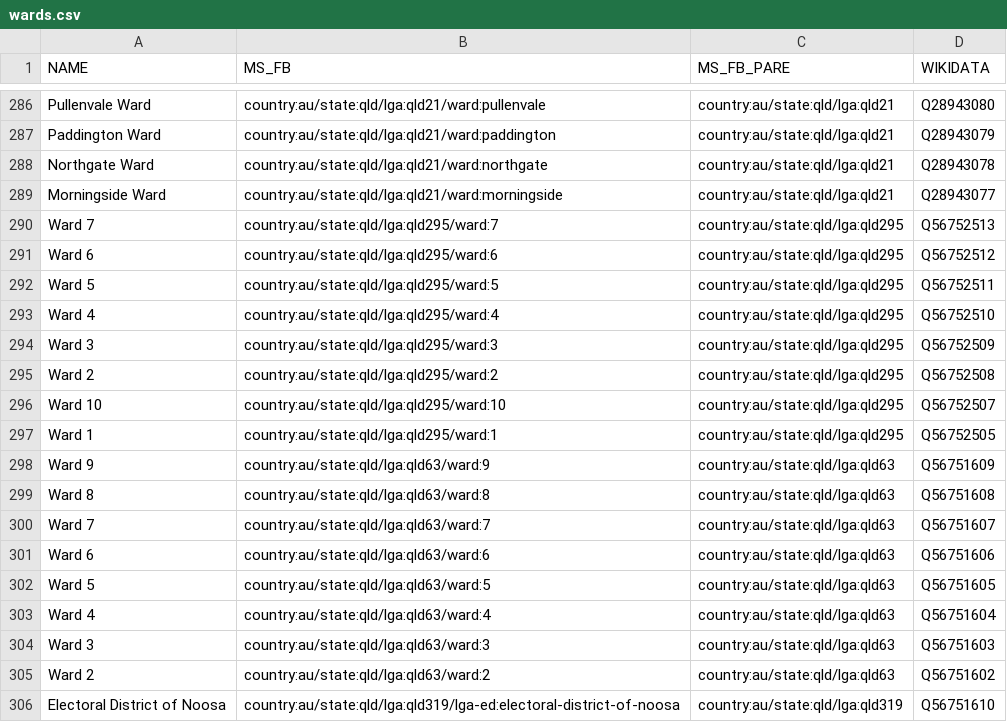
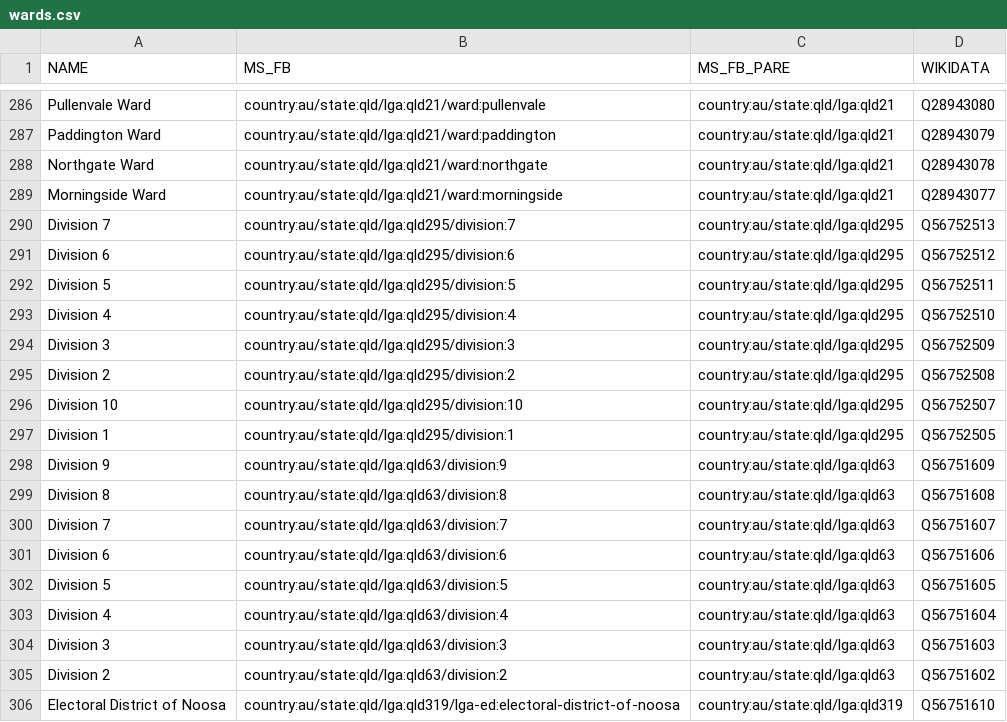
Before and after one commit to everypolitician/proto-commons-australia, a CSV file: boundaries/build/wards/wards.csv, drawn as a sheet; only a part is shown, gaps mark what is left out; the diff covers the shown part only.

Commit message:
Update 'Ward' to 'Division' for Queensland councils
As per official constituency names:

* https://www.sunshinecoast.qld.gov.au/Council/Mayor-and-Councillors/Councillor-Profiles
* https://results.ecq.qld.gov.au/elections/local/LG2016/GoldCoastCityCouncil/results/councillor/summary.html

```diff
--- a/boundaries/build/wards/wards.csv
+++ b/boundaries/build/wards/wards.csv
@@ -289,18 +289,18 @@ Northgate Ward,country:au/state:qld/lga:qld21/ward:northgate,country:au/state:ql
 Morningside Ward,country:au/state:qld/lga:qld21/ward:morningside,country:au/state:qld/lga:qld21,Q28943077
-Ward 7,country:au/state:qld/lga:qld295/ward:7,country:au/state:qld/lga:qld295,Q56752513
-Ward 6,country:au/state:qld/lga:qld295/ward:6,country:au/state:qld/lga:qld295,Q56752512
-Ward 5,country:au/state:qld/lga:qld295/ward:5,country:au/state:qld/lga:qld295,Q56752511
-Ward 4,country:au/state:qld/lga:qld295/ward:4,country:au/state:qld/lga:qld295,Q56752510
-Ward 3,country:au/state:qld/lga:qld295/ward:3,country:au/state:qld/lga:qld295,Q56752509
-Ward 2,country:au/state:qld/lga:qld295/ward:2,country:au/state:qld/lga:qld295,Q56752508
-Ward 10,country:au/state:qld/lga:qld295/ward:10,country:au/state:qld/lga:qld295,Q56752507
-Ward 1,country:au/state:qld/lga:qld295/ward:1,country:au/state:qld/lga:qld295,Q56752505
-Ward 9,country:au/state:qld/lga:qld63/ward:9,country:au/state:qld/lga:qld63,Q56751609
-Ward 8,country:au/state:qld/lga:qld63/ward:8,country:au/state:qld/lga:qld63,Q56751608
-Ward 7,country:au/state:qld/lga:qld63/ward:7,country:au/state:qld/lga:qld63,Q56751607
-Ward 6,country:au/state:qld/lga:qld63/ward:6,country:au/state:qld/lga:qld63,Q56751606
-Ward 5,country:au/state:qld/lga:qld63/ward:5,country:au/state:qld/lga:qld63,Q56751605
-Ward 4,country:au/state:qld/lga:qld63/ward:4,country:au/state:qld/lga:qld63,Q56751604
-Ward 3,country:au/state:qld/lga:qld63/ward:3,country:au/state:qld/lga:qld63,Q56751603
-Ward 2,country:au/state:qld/lga:qld63/ward:2,country:au/state:qld/lga:qld63,Q56751602
+Division 7,country:au/state:qld/lga:qld295/division:7,country:au/state:qld/lga:qld295,Q56752513
+Division 6,country:au/state:qld/lga:qld295/division:6,country:au/state:qld/lga:qld295,Q56752512
+Division 5,country:au/state:qld/lga:qld295/division:5,country:au/state:qld/lga:qld295,Q56752511
+Division 4,country:au/state:qld/lga:qld295/division:4,country:au/state:qld/lga:qld295,Q56752510
+Division 3,country:au/state:qld/lga:qld295/division:3,country:au/state:qld/lga:qld295,Q56752509
+Division 2,country:au/state:qld/lga:qld295/division:2,country:au/state:qld/lga:qld295,Q56752508
+Division 10,country:au/state:qld/lga:qld295/division:10,country:au/state:qld/lga:qld295,Q56752507
+Division 1,country:au/state:qld/lga:qld295/division:1,country:au/state:qld/lga:qld295,Q56752505
+Division 9,country:au/state:qld/lga:qld63/division:9,country:au/state:qld/lga:qld63,Q56751609
+Division 8,country:au/state:qld/lga:qld63/division:8,country:au/state:qld/lga:qld63,Q56751608
+Division 7,country:au/state:qld/lga:qld63/division:7,country:au/state:qld/lga:qld63,Q56751607
+Division 6,country:au/state:qld/lga:qld63/division:6,country:au/state:qld/lga:qld63,Q56751606
+Division 5,country:au/state:qld/lga:qld63/division:5,country:au/state:qld/lga:qld63,Q56751605
+Division 4,country:au/state:qld/lga:qld63/division:4,country:au/state:qld/lga:qld63,Q56751604
+Division 3,country:au/state:qld/lga:qld63/division:3,country:au/state:qld/lga:qld63,Q56751603
+Division 2,country:au/state:qld/lga:qld63/division:2,country:au/state:qld/lga:qld63,Q56751602
 Electoral District of Noosa,country:au/state:qld/lga:qld319/lga-ed:electoral-district-of-noosa,country:au/state:qld/lga:qld319,Q56751610
```
Also changed, not shown: 16 edited cells elsewhere in this file, 1 other file.
